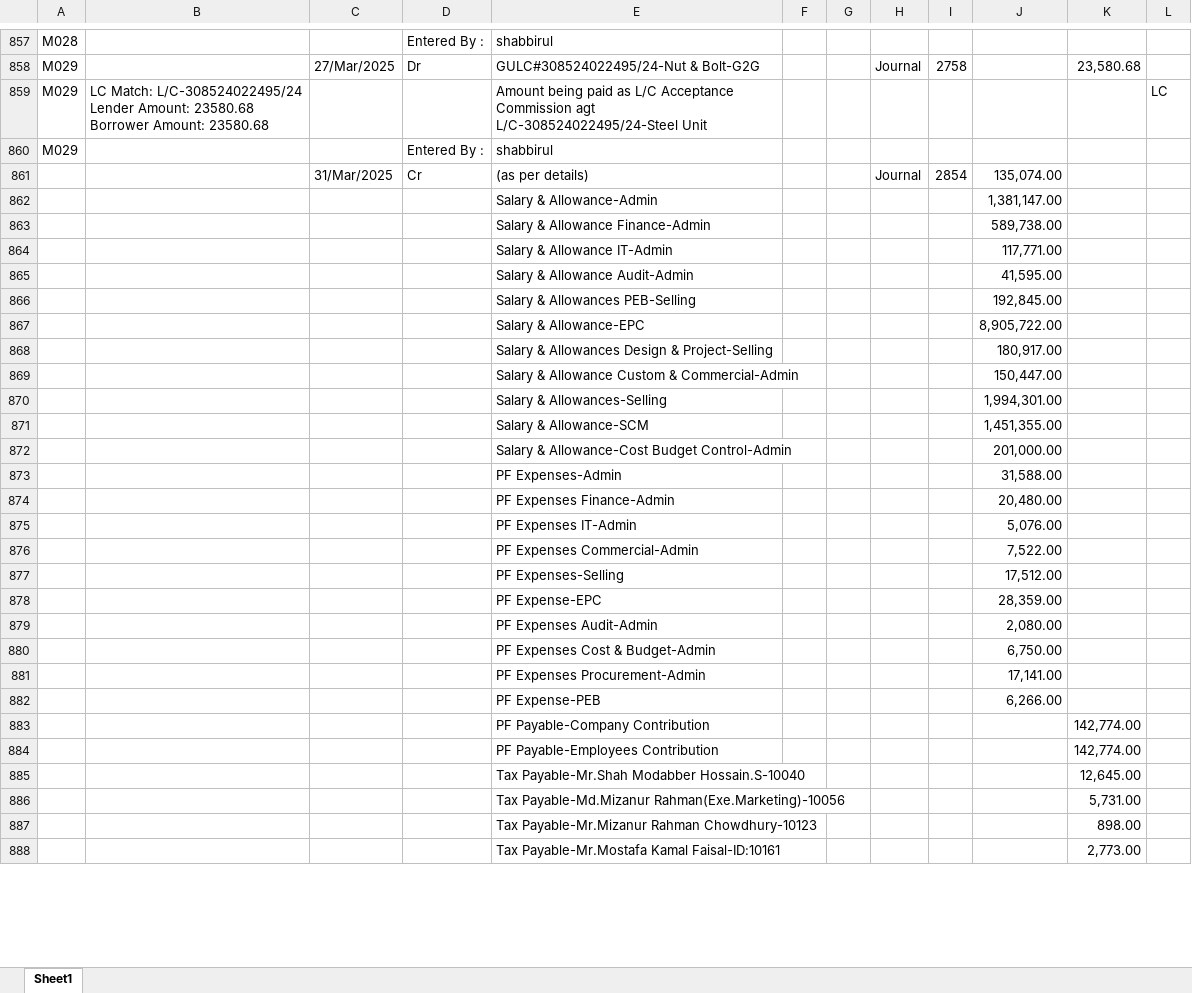
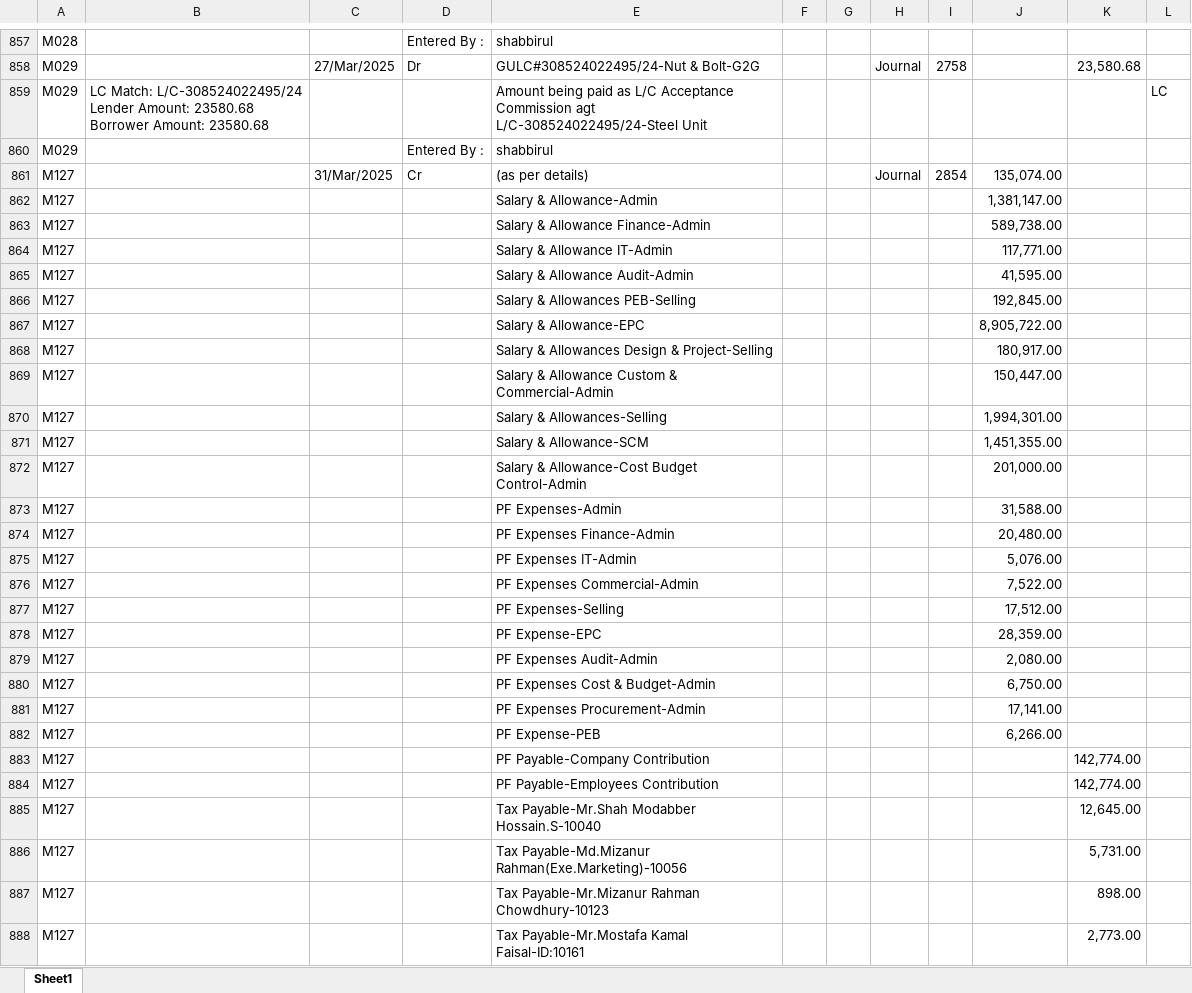
Before and after one commit to m-islam-ciplc/Dev_Interunit_Recon_GUI, an Excel workbook: Output/Interunit Steel_MATCHED.xlsx, sheet Sheet1, drawn as a sheet; only a part is shown, gaps mark what is left out; values as stored, in another font and other column widths than the file's, no cell formats; the diff covers the shown part only; the diff names each change by its address in the sheet, - before the commit and + after, or states it on an @@ line.

```diff
--- a/Output/Interunit Steel_MATCHED.xlsx (sheet Sheet1)
+++ b/Output/Interunit Steel_MATCHED.xlsx (sheet Sheet1)
-A861:A888: (empty)
+A861:A888: M127
```
Also changed, not shown: 77 added rows, 77 removed rows and 605 edited cells elsewhere in this sheet, cell formats, Output/Interunit GeoTex_MATCHED.xlsx, 2 other files.
